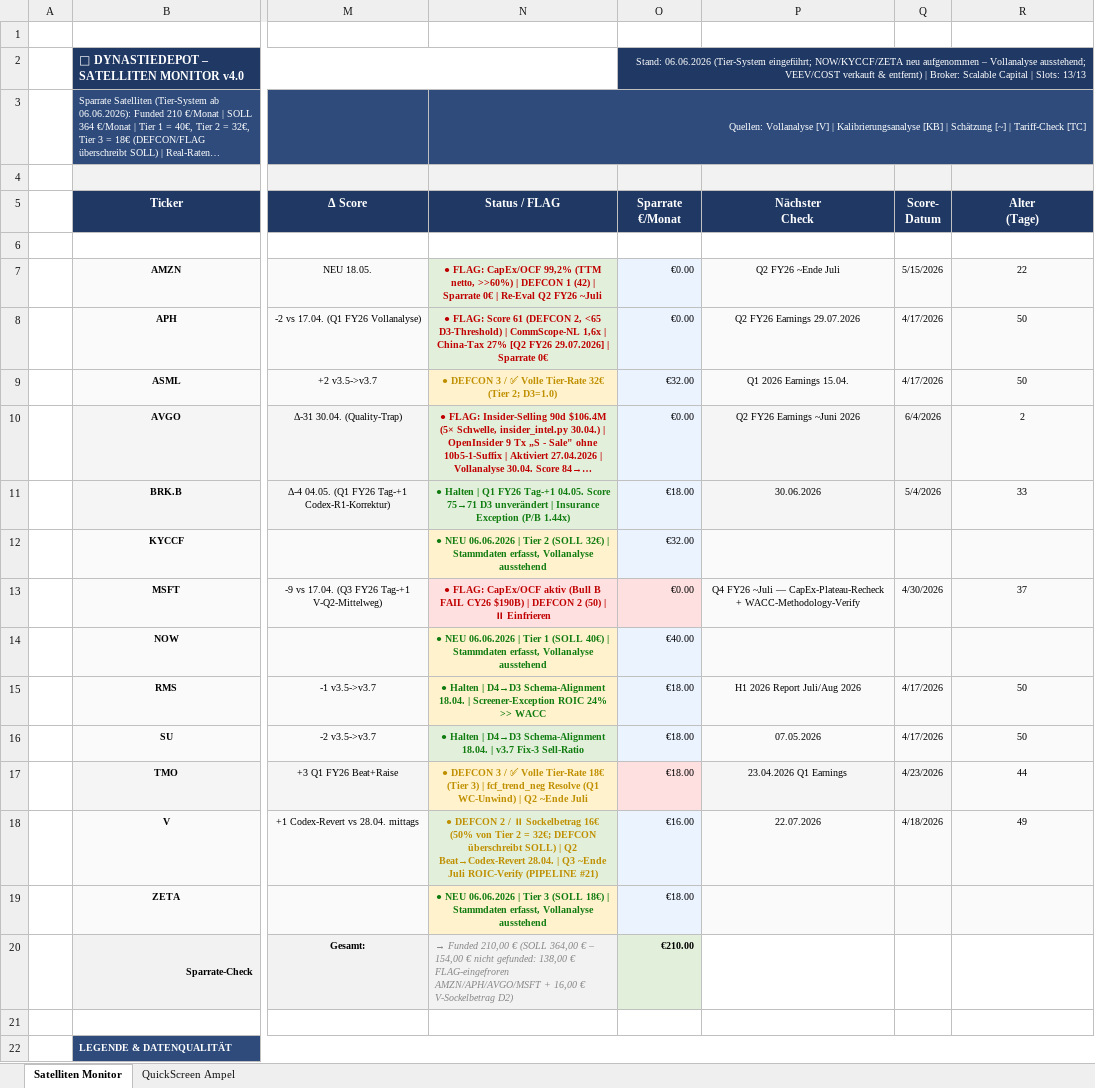
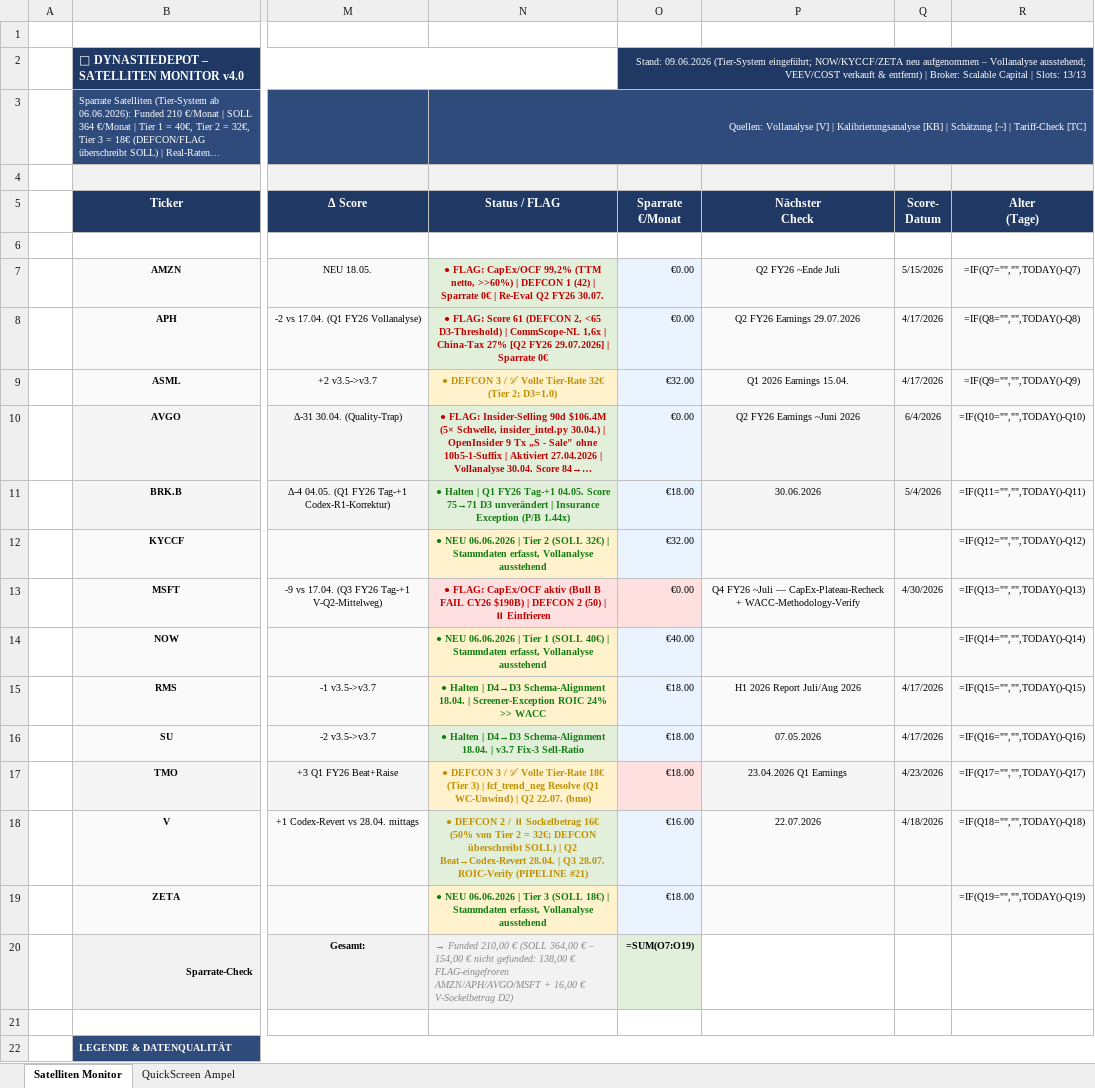
Before and after one commit to tobikowa90-hub/dynastie-depot, an Excel workbook: 03_Tools/Satelliten_Monitor_v2.0.xlsx, sheet Satelliten Monitor, drawn as a sheet; only a part is shown, gaps mark what is left out; long unchanged cells end in …; values as stored, in another font and other column widths than the file's, no borders; formulas without a stored value are shown as written; conditional formats not drawn; the diff names each change by its address in the sheet, - before the commit and + after, or states it on an @@ line.

```diff
--- a/03_Tools/Satelliten_Monitor_v2.0.xlsx (sheet Satelliten Monitor)
+++ b/03_Tools/Satelliten_Monitor_v2.0.xlsx (sheet Satelliten Monitor)
-O2 (Sparrate €/Monat): Stand: 06.06.2026 (Tier-System eingeführt;…
+O2 (Sparrate €/Monat): Stand: 09.06.2026 (Tier-System eingeführt;…
-N7 (Status / FLAG): …Q2 FY26 ~Juli
+N7 (Status / FLAG): …Q2 FY26 30.07.
-R7 (Alter (Tage)): 22
+R7 (Alter (Tage)): =IF(Q7="","",TODAY()-Q7)
-R8 (Alter (Tage)): 50
+R8 (Alter (Tage)): =IF(Q8="","",TODAY()-Q8)
-R9 (Alter (Tage)): 50
+R9 (Alter (Tage)): =IF(Q9="","",TODAY()-Q9)
-R10 (Alter (Tage)): 2
+R10 (Alter (Tage)): =IF(Q10="","",TODAY()-Q10)
-R11 (Alter (Tage)): 33
+R11 (Alter (Tage)): =IF(Q11="","",TODAY()-Q11)
-R12 (Alter (Tage)): (empty)
+R12 (Alter (Tage)): =IF(Q12="","",TODAY()-Q12)
-R13 (Alter (Tage)): 37
+R13 (Alter (Tage)): =IF(Q13="","",TODAY()-Q13)
-R14 (Alter (Tage)): (empty)
+R14 (Alter (Tage)): =IF(Q14="","",TODAY()-Q14)
-R15 (Alter (Tage)): 50
+R15 (Alter (Tage)): =IF(Q15="","",TODAY()-Q15)
-R16 (Alter (Tage)): 50
+R16 (Alter (Tage)): =IF(Q16="","",TODAY()-Q16)
-N17 (Status / FLAG): …| Q2 ~Ende Juli
+N17 (Status / FLAG): …| Q2 22.07. (bmo)
-R17 (Alter (Tage)): 44
+R17 (Alter (Tage)): =IF(Q17="","",TODAY()-Q17)
-N18 (Status / FLAG): …| Q3 ~Ende Juli ROIC-Verify (PIPELINE…
+N18 (Status / FLAG): …| Q3 28.07. ROIC-Verify (PIPELINE…
-R18 (Alter (Tage)): 49
+R18 (Alter (Tage)): =IF(Q18="","",TODAY()-Q18)
-R19 (Alter (Tage)): (empty)
+R19 (Alter (Tage)): =IF(Q19="","",TODAY()-Q19)
-O20 (Sparrate €/Monat): €210.00
+O20 (Sparrate €/Monat): =SUM(O7:O19)
```
Also changed, not shown: sheet QuickScreen Ampel, 1 other file.
